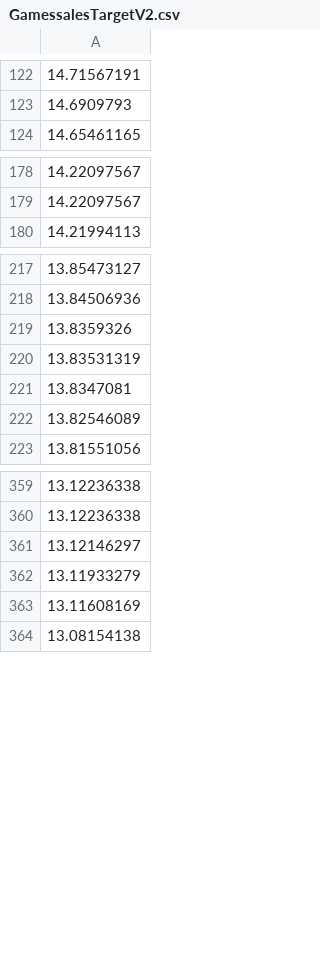
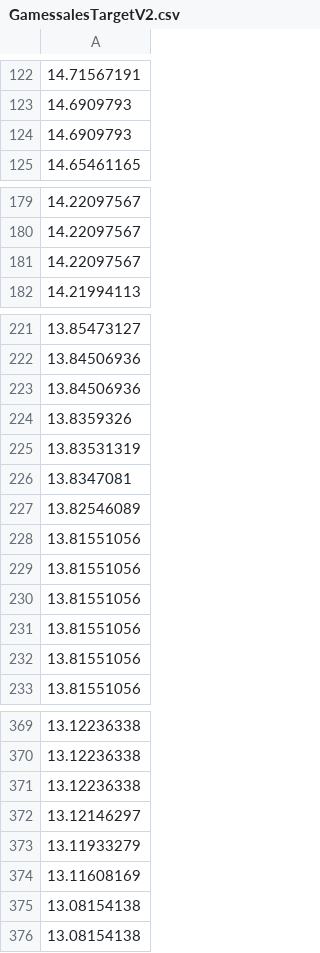
Before and after one commit to arcboundavenger/Python1, a CSV file: GamessalesTargetV2.csv, drawn as a sheet; only a part is shown, gaps mark what is left out; the diff covers the shown part only; the diff names each change by its address in the sheet, - before the commit and + after, or states it on an @@ line.

```diff
--- a/GamessalesTargetV2.csv
+++ b/GamessalesTargetV2.csv
+row 124: 14.6909793
+row 181: 14.22097567
+row 223: 13.84506936
+row 228: 13.81551056
+row 229: 13.81551056
+row 230: 13.81551056
+row 231: 13.81551056
+row 232: 13.81551056
+row 371: 13.12236338
+row 375: 13.08154138
```
Also changed, not shown: 2 added rows elsewhere in this file, GamesalesdataV3.csv, GoogleTrendsTest.csv, 9 other files.
